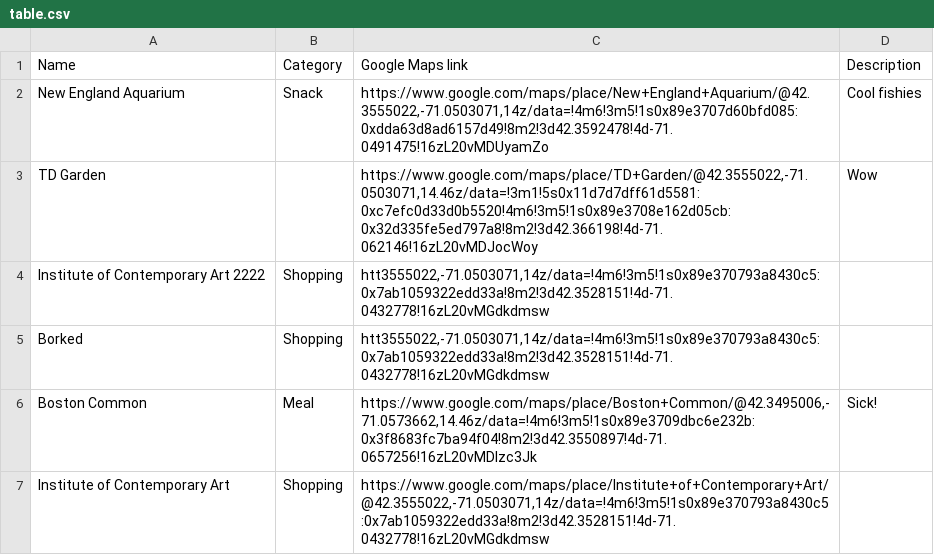
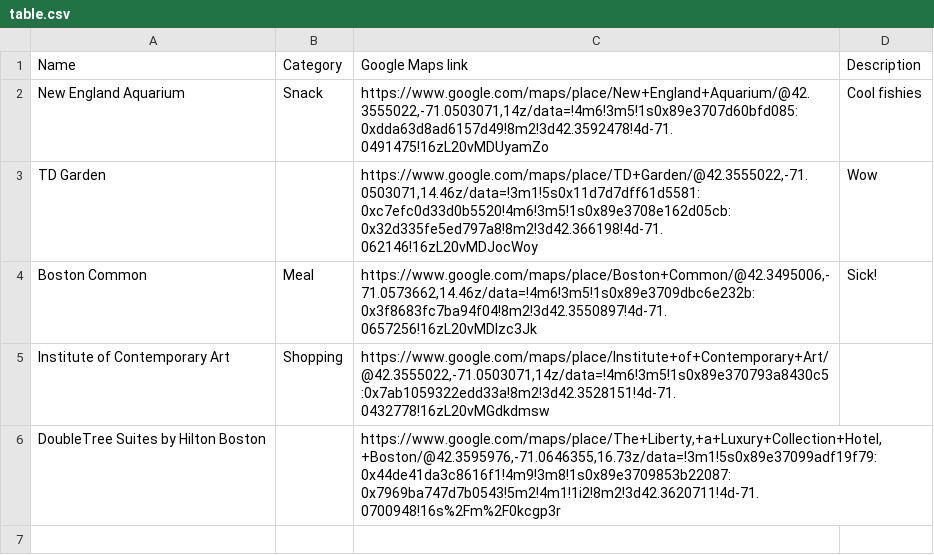
Before and after one commit to Velythyl/urls2addys, a CSV file: table.csv, drawn as a sheet; removed rows and columns are numbered as before the commit, all else as after; the diff names each change by its address in the sheet, - before the commit and + after, or states it on an @@ line.

Commit message:
latest

```diff
--- a/table.csv
+++ b/table.csv
-row 4: Institute of Contemporary Art 2222 | Shopping | htt3555022,-71.0503071,14z/data=!4m6!3m5!1s0x89e370793a8430c5:0x7ab1059322edd33a!8m2!3d42.3528151!4d-71.0432778!16zL20vMGdkdmsw
-row 5: Borked | Shopping | htt3555022,-71.0503071,14z/data=!4m6!3m5!1s0x89e370793a8430c5:0x7ab1059322edd33a!8m2!3d42.3528151!4d-71.0432778!16zL20vMGdkdmsw
+row 6: DoubleTree Suites by Hilton Boston |  | https://www.google.com/maps/place/The+Liberty,+a+Luxury+Collection+Hotel,+Boston/@42.3595976,-71.0646355,16.73z/data=!3m1!5s0x89e37099adf19f79:0x44de41da3c8616f1!4m9!3m8!1s0x89e3709853b22087:0x7969ba747d7b0543!5m2!4m1!1i2!8m2!3d42.3620711!4d-71.0700948!16s%2Fm%2F0kcgp3r
```
